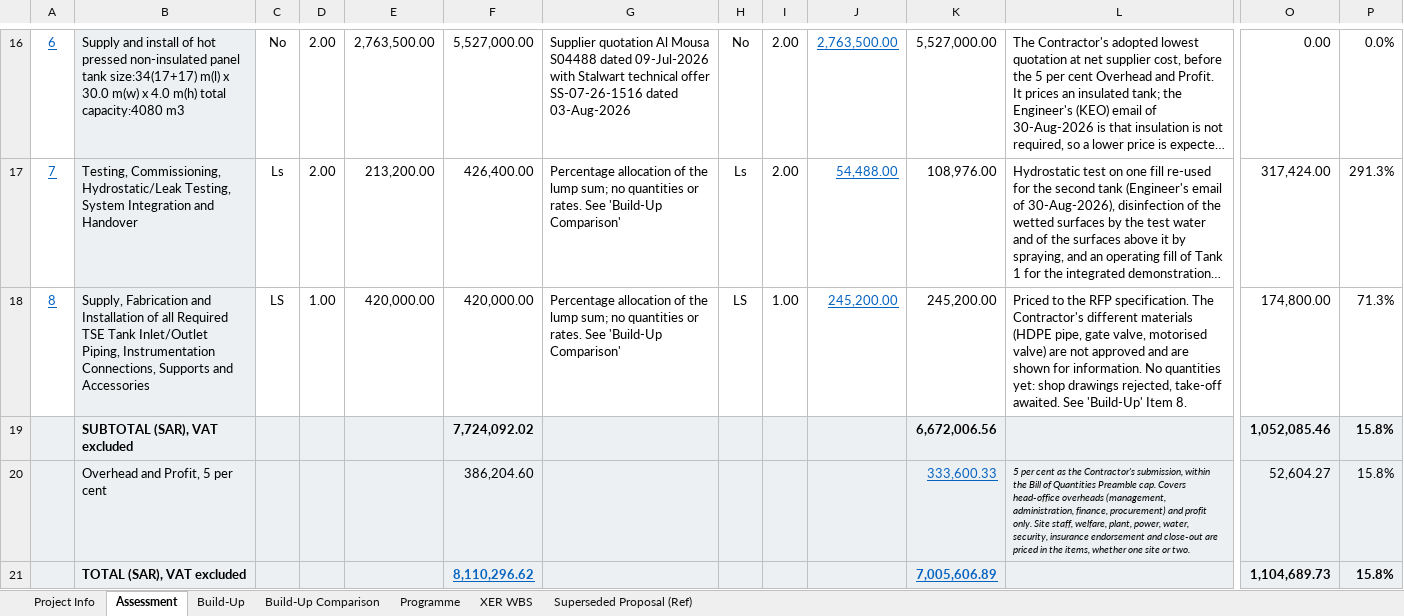
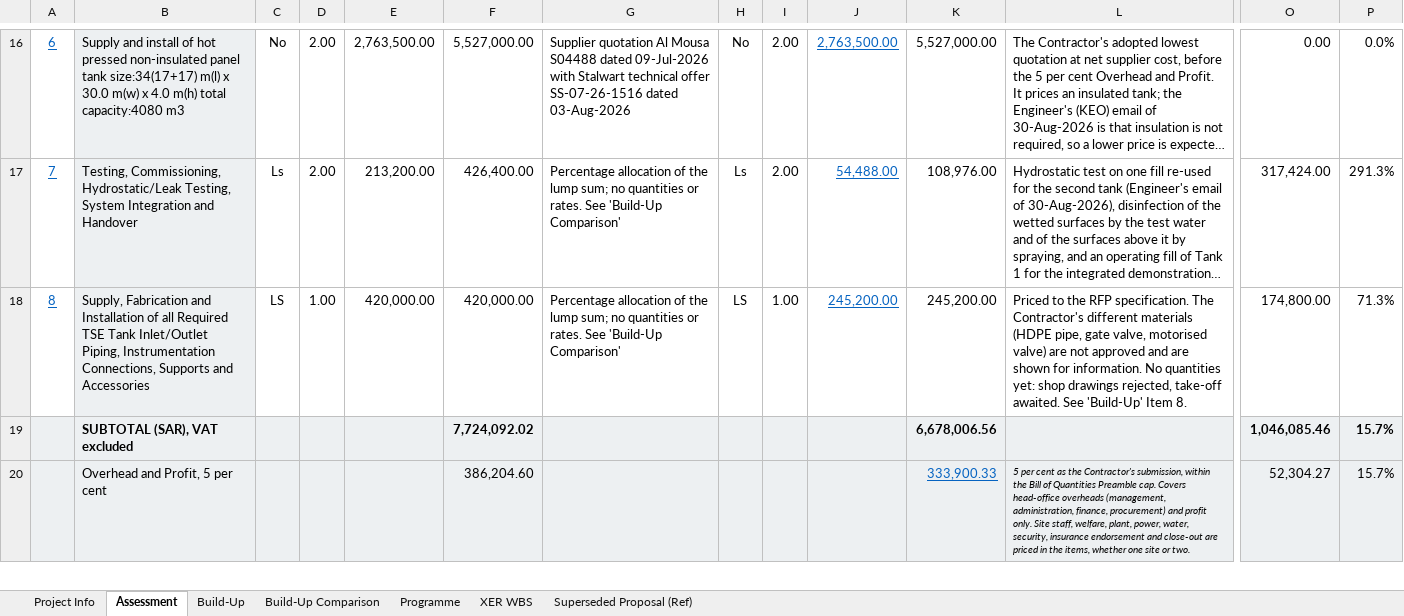
Before and after one commit to Alaa-els/Python, an Excel workbook: deliverables/RFP-027/Qiddiya - TSE Irrigation Storage Tanks - Cost Assessment - Rev 02 - 30 Sep 2026.xlsx, sheet Assessment, drawn as a sheet; only a part is shown, gaps mark what is left out; long unchanged cells end in …; values as stored, in another font and other column widths than the file's, no borders; removed rows and columns are numbered as before the commit, all else as after; rows hold the shown columns only; the diff covers the shown part only; the diff names each change by its address in the sheet, - before the commit and + after, or states it on an @@ line.

```diff
--- a/deliverables/RFP-027/Qiddiya - TSE Irrigation Storage Tanks - Cost Assessment - Rev 02 - 30 Sep 2026.xlsx (sheet Assessment)
+++ b/deliverables/RFP-027/Qiddiya - TSE Irrigation Storage Tanks - Cost Assessment - Rev 02 - 30 Sep 2026.xlsx (sheet Assessment)
-row 19:  | SUBTOTAL (SAR), VAT excluded |  |  |  | 7,724,092.02 |  |  |  |  | 6,672,006.56 |  | 1,052,085.46 | 15.8%
-row 20:  | Overhead and Profit, 5 per cent |  |  |  | 386,204.60 |  |  |  |  | 333,600.33 | 5 per cent as the Contractor's submission, within the Bill of Quantities Preamble cap. Covers head-office overheads (management, administration, finance, procurement) and profit only. Site staff, welfare, plant, power, water, security, insurance endorsement and close-out are priced in the items, whether one site or two. | 52,604.27 | 15.8%
-row 21:  | TOTAL (SAR), VAT excluded |  |  |  | 8,110,296.62 |  |  |  |  | 7,005,606.89 |  | 1,104,689.73 | 15.8%
+row 19:  | SUBTOTAL (SAR), VAT excluded |  |  |  | 7,724,092.02 |  |  |  |  | 6,678,006.56 |  | 1,046,085.46 | 15.7%
+row 20:  | Overhead and Profit, 5 per cent |  |  |  | 386,204.60 |  |  |  |  | 333,900.33 | 5 per cent as the Contractor's submission, within the Bill of Quantities Preamble cap. Covers head-office overheads (management, administration, finance, procurement) and profit only. Site staff, welfare, plant, power, water, security, insurance endorsement and close-out are priced in the items, whether one site or two. | 52,304.27 | 15.7%
```
Also changed, not shown: 1 added row and 6 edited cells elsewhere in this sheet, sheet Programme, sheet Build-Up, sheet Build-Up Comparison, formulas that keep their value, 2 other files.
